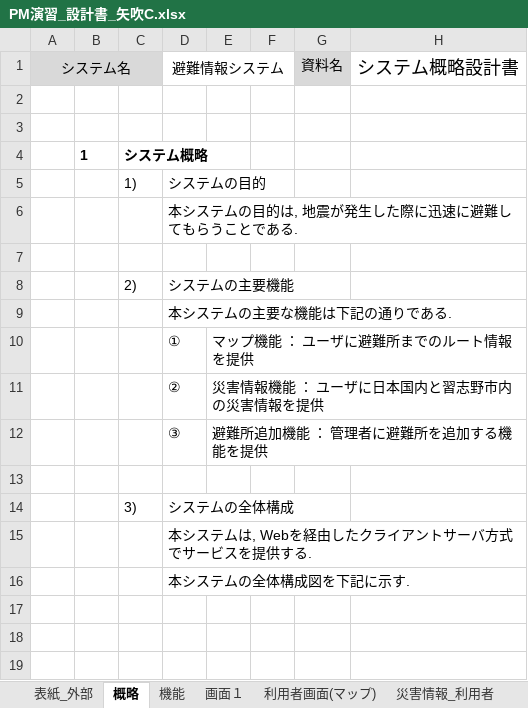
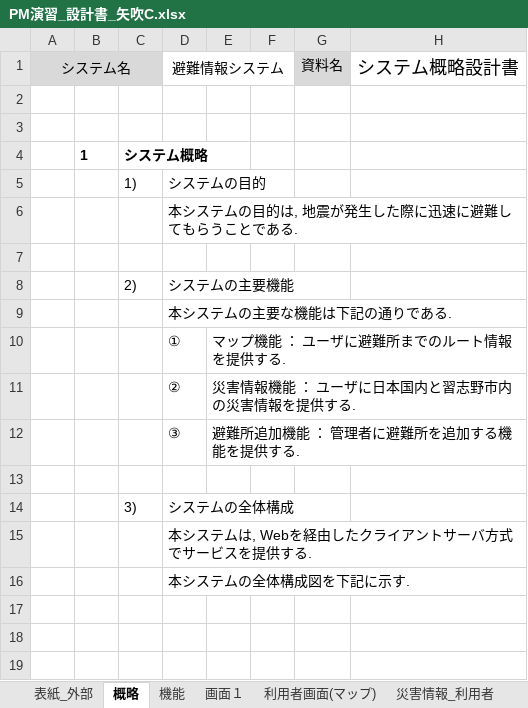
Before and after one commit to tomoyukikondo/yabukiC2017, an Excel workbook: PM演習_設計書_矢吹C.xlsx, sheet 概略, drawn as a sheet; only a part is shown; values as stored, in another font and other column widths than the file's, no borders; charts and pictures not drawn; the diff names each change by its address in the sheet, - before the commit and + after, or states it on an @@ line.

```diff
--- a/PM演習_設計書_矢吹C.xlsx (sheet 概略)
+++ b/PM演習_設計書_矢吹C.xlsx (sheet 概略)
-E10: マップ機能 ： ユーザに避難所までのルート情報を提供
+E10: マップ機能 ： ユーザに避難所までのルート情報を提供する.
-E11: 災害情報機能 ： ユーザに日本国内と習志野市内の災害情報を提供
+E11: 災害情報機能 ： ユーザに日本国内と習志野市内の災害情報を提供する.
-E12: 避難所追加機能 ： 管理者に避難所を追加する機能を提供
+E12: 避難所追加機能 ： 管理者に避難所を追加する機能を提供する.
```
Also changed, not shown: sheet 表紙_外部, sheet 表紙_内部, formulas that keep their value, charts or pictures, 1 other file.
